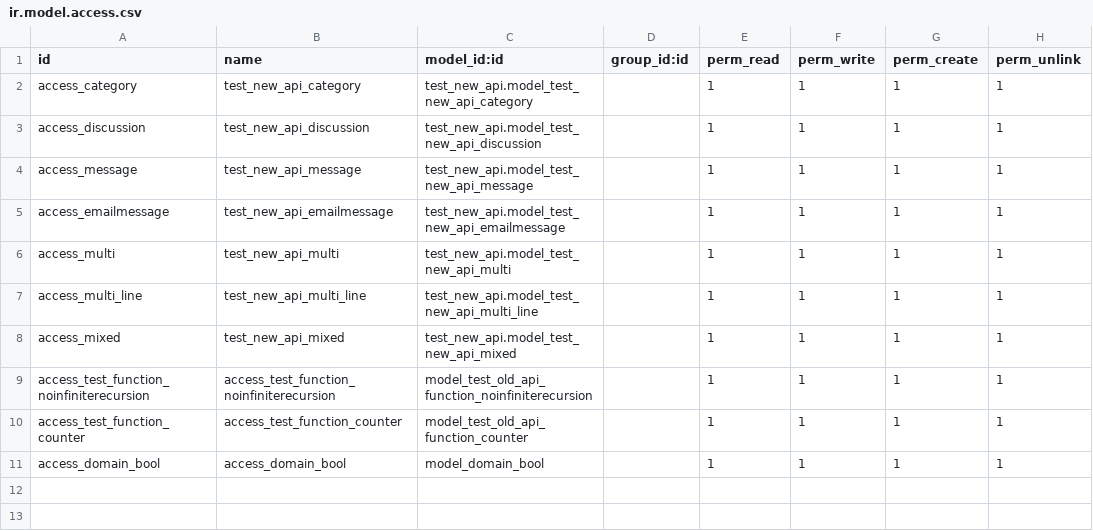
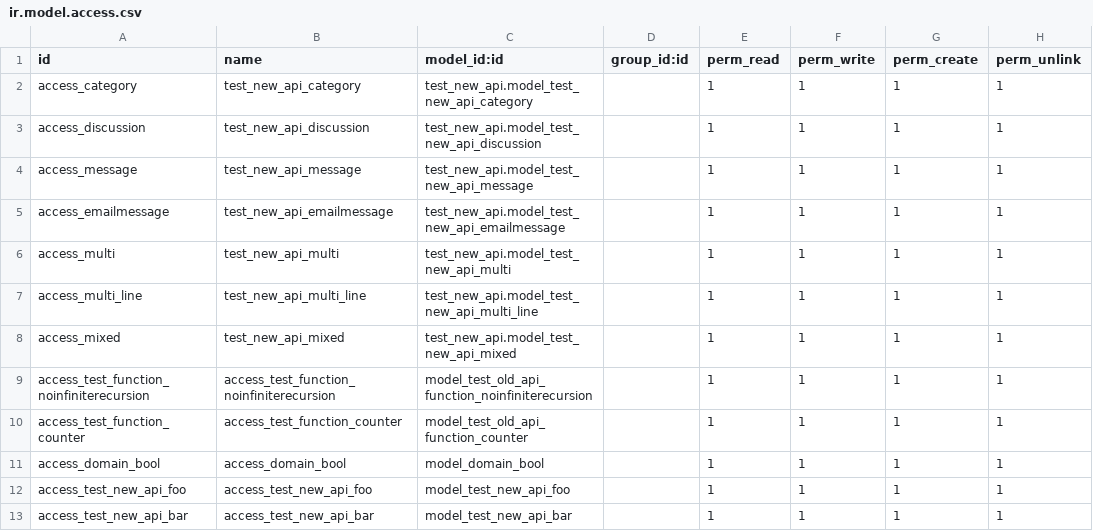
Before and after one commit to YoushaExT/odoo, a CSV file: openerp/addons/test_new_api/ir.model.access.csv, drawn as a sheet; the diff names each change by its address in the sheet, - before the commit and + after, or states it on an @@ line.

Commit message:
[FIX] models: inverse several computed fields based on a common computed field
Consider fields G1 and G2 being computed fields with inverse methods that
require the value of a common dependency F, which is also a computed field.
For inversing G1 and G2, their values are put in cache, then their inverse
method is called.  If the inverse method of G1 requires the computation of F,
setting F's value will invalidate both G1 and G2 in cache.  Hence the value of
G2 is lost when invoking its inverse method!

The fix consists in marking G1 and G2 as being computed before invoking their
inverse method, which prevents them from being invalidated by field F.

```diff
--- a/openerp/addons/test_new_api/ir.model.access.csv
+++ b/openerp/addons/test_new_api/ir.model.access.csv
+row 12: access_test_new_api_foo | access_test_new_api_foo | model_test_new_api_foo |  | 1 | 1 | 1 | 1
+row 13: access_test_new_api_bar | access_test_new_api_bar | model_test_new_api_bar |  | 1 | 1 | 1 | 1
```
Also changed, not shown: 3 other files.
